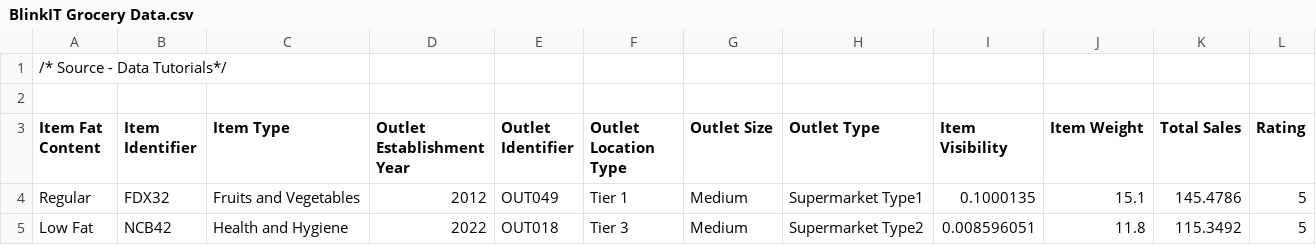
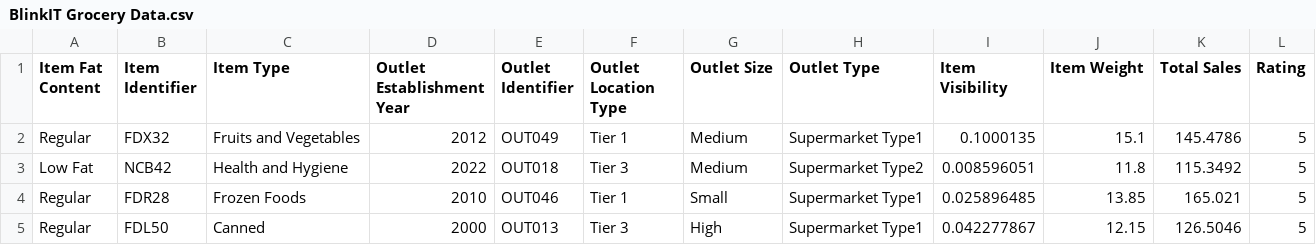
Before and after one commit to arpitabaheti319-art/My-sql-scripts, a CSV file: BlinkIT Grocery Data.csv, drawn as a sheet; only a part is shown; the shorter side is filled out with more unchanged rows.

Commit message:
Update BlinkIT Grocery Data.csv

```diff
--- a/BlinkIT Grocery Data.csv
+++ b/BlinkIT Grocery Data.csv
@@ -1,3 +1 @@
-/* Source - Data Tutorials*/
-
 Item Fat Content,Item Identifier,Item Type,Outlet Establishment Year,Outlet Identifier,Outlet Location Type,Outlet Size,Outlet Type,Item Visibility,Item Weight,Total Sales,Rating
```
